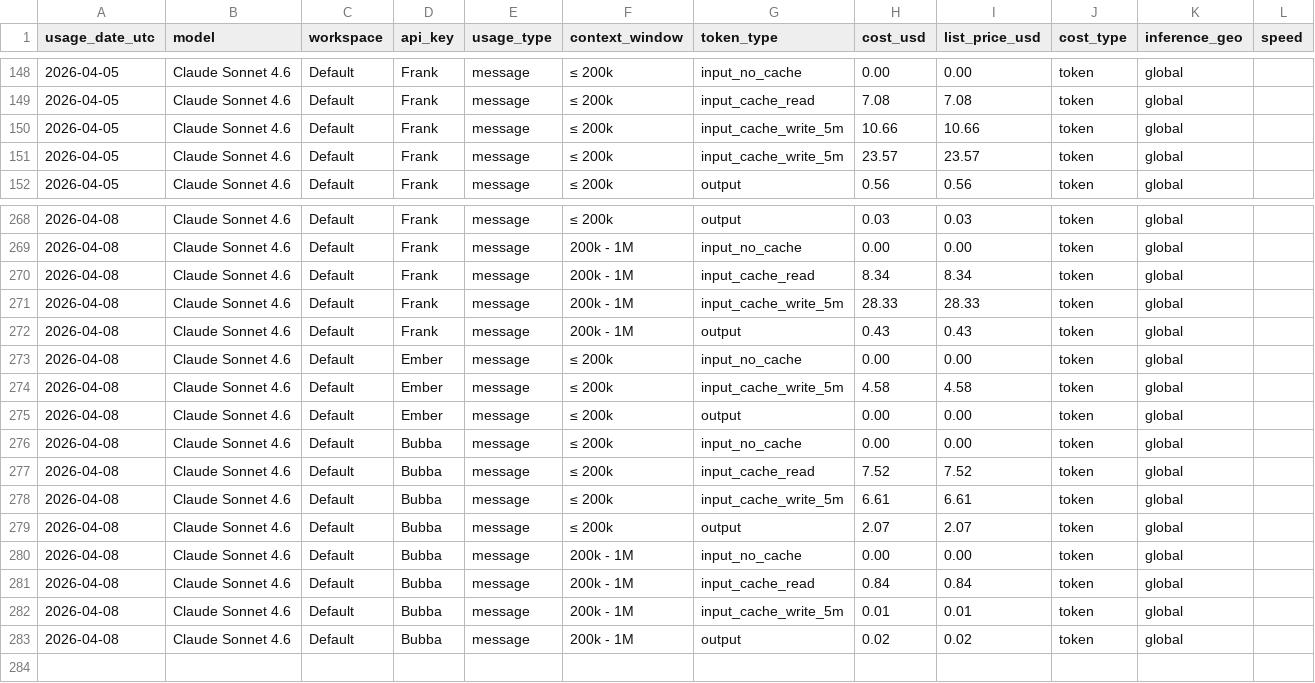
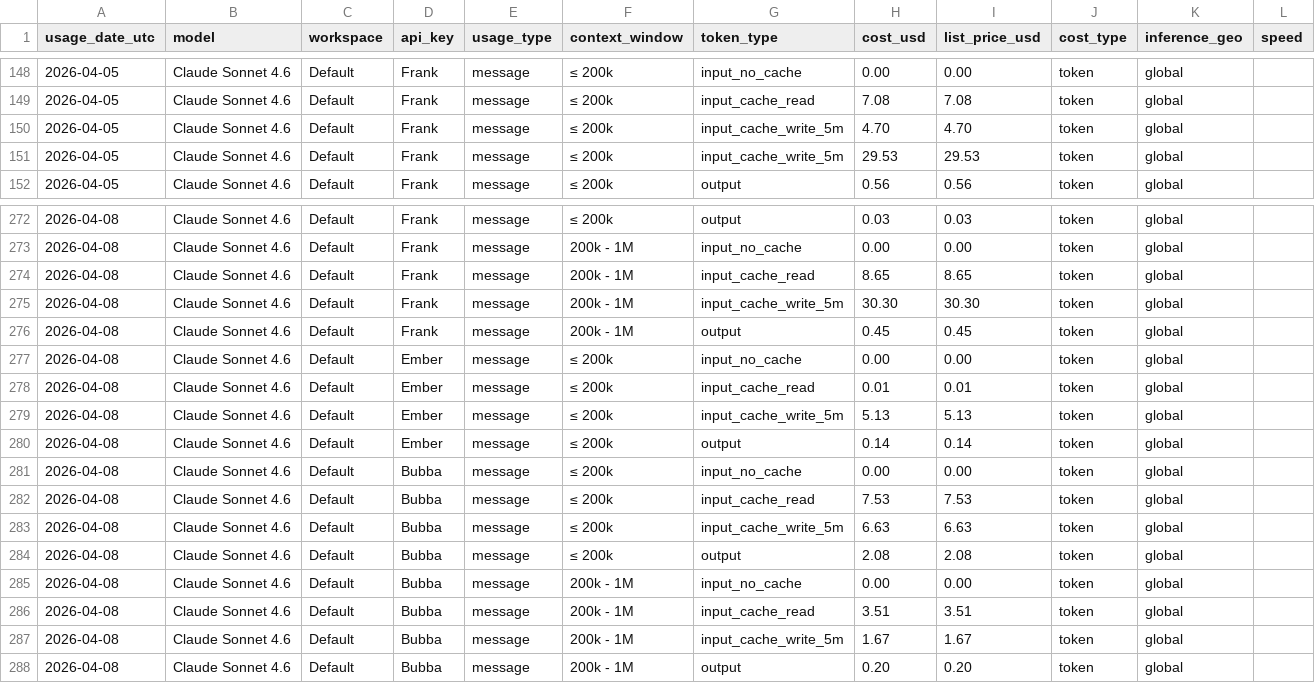
Before and after one commit to VikingSam/token-dashboard, a CSV file: cost_export.csv, drawn as a sheet; only a part is shown, gaps mark what is left out; the diff covers the shown part only.

Commit message:
Token dashboard update 2026-04-08T15:05:23Z

```diff
--- a/cost_export.csv
+++ b/cost_export.csv
@@ -149,4 +149,4 @@ usage_date_utc,model,workspace,api_key,usage_type,context_window,token_type,cost
 2026-04-05,Claude Sonnet 4.6,Default,Frank,message,≤ 200k,input_cache_read,7.08,7.08,token,global,
-2026-04-05,Claude Sonnet 4.6,Default,Frank,message,≤ 200k,input_cache_write_5m,10.66,10.66,token,global,
-2026-04-05,Claude Sonnet 4.6,Default,Frank,message,≤ 200k,input_cache_write_5m,23.57,23.57,token,global,
+2026-04-05,Claude Sonnet 4.6,Default,Frank,message,≤ 200k,input_cache_write_5m,4.70,4.70,token,global,
+2026-04-05,Claude Sonnet 4.6,Default,Frank,message,≤ 200k,input_cache_write_5m,29.53,29.53,token,global,
 2026-04-05,Claude Sonnet 4.6,Default,Frank,message,≤ 200k,output,0.56,0.56,token,global,
@@ -269,15 +273,16 @@ usage_date_utc,model,workspace,api_key,usage_type,context_window,token_type,cost
 2026-04-08,Claude Sonnet 4.6,Default,Frank,message,200k - 1M,input_no_cache,0.00,0.00,token,global,
-2026-04-08,Claude Sonnet 4.6,Default,Frank,message,200k - 1M,input_cache_read,8.34,8.34,token,global,
-2026-04-08,Claude Sonnet 4.6,Default,Frank,message,200k - 1M,input_cache_write_5m,28.33,28.33,token,global,
-2026-04-08,Claude Sonnet 4.6,Default,Frank,message,200k - 1M,output,0.43,0.43,token,global,
+2026-04-08,Claude Sonnet 4.6,Default,Frank,message,200k - 1M,input_cache_read,8.65,8.65,token,global,
+2026-04-08,Claude Sonnet 4.6,Default,Frank,message,200k - 1M,input_cache_write_5m,30.30,30.30,token,global,
+2026-04-08,Claude Sonnet 4.6,Default,Frank,message,200k - 1M,output,0.45,0.45,token,global,
 2026-04-08,Claude Sonnet 4.6,Default,Ember,message,≤ 200k,input_no_cache,0.00,0.00,token,global,
-2026-04-08,Claude Sonnet 4.6,Default,Ember,message,≤ 200k,input_cache_write_5m,4.58,4.58,token,global,
-2026-04-08,Claude Sonnet 4.6,Default,Ember,message,≤ 200k,output,0.00,0.00,token,global,
+2026-04-08,Claude Sonnet 4.6,Default,Ember,message,≤ 200k,input_cache_read,0.01,0.01,token,global,
+2026-04-08,Claude Sonnet 4.6,Default,Ember,message,≤ 200k,input_cache_write_5m,5.13,5.13,token,global,
+2026-04-08,Claude Sonnet 4.6,Default,Ember,message,≤ 200k,output,0.14,0.14,token,global,
 2026-04-08,Claude Sonnet 4.6,Default,Bubba,message,≤ 200k,input_no_cache,0.00,0.00,token,global,
-2026-04-08,Claude Sonnet 4.6,Default,Bubba,message,≤ 200k,input_cache_read,7.52,7.52,token,global,
-2026-04-08,Claude Sonnet 4.6,Default,Bubba,message,≤ 200k,input_cache_write_5m,6.61,6.61,token,global,
-2026-04-08,Claude Sonnet 4.6,Default,Bubba,message,≤ 200k,output,2.07,2.07,token,global,
+2026-04-08,Claude Sonnet 4.6,Default,Bubba,message,≤ 200k,input_cache_read,7.53,7.53,token,global,
+2026-04-08,Claude Sonnet 4.6,Default,Bubba,message,≤ 200k,input_cache_write_5m,6.63,6.63,token,global,
+2026-04-08,Claude Sonnet 4.6,Default,Bubba,message,≤ 200k,output,2.08,2.08,token,global,
 2026-04-08,Claude Sonnet 4.6,Default,Bubba,message,200k - 1M,input_no_cache,0.00,0.00,token,global,
-2026-04-08,Claude Sonnet 4.6,Default,Bubba,message,200k - 1M,input_cache_read,0.84,0.84,token,global,
-2026-04-08,Claude Sonnet 4.6,Default,Bubba,message,200k - 1M,input_cache_write_5m,0.01,0.01,token,global,
-2026-04-08,Claude Sonnet 4.6,Default,Bubba,message,200k - 1M,output,0.02,0.02,token,global,
+2026-04-08,Claude Sonnet 4.6,Default,Bubba,message,200k - 1M,input_cache_read,3.51,3.51,token,global,
+2026-04-08,Claude Sonnet 4.6,Default,Bubba,message,200k - 1M,input_cache_write_5m,1.67,1.67,token,global,
+2026-04-08,Claude Sonnet 4.6,Default,Bubba,message,200k - 1M,output,0.20,0.20,token,global,
```
Also changed, not shown: 4 added rows and 28 edited cells elsewhere in this file, 2 other files.
